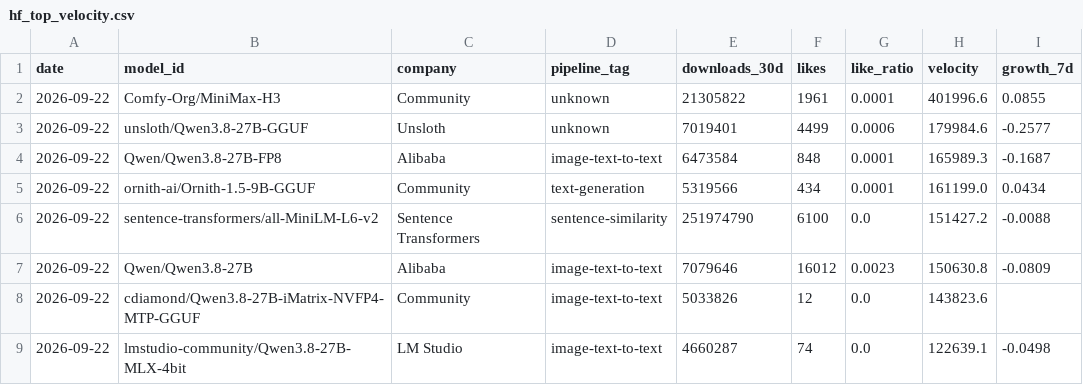
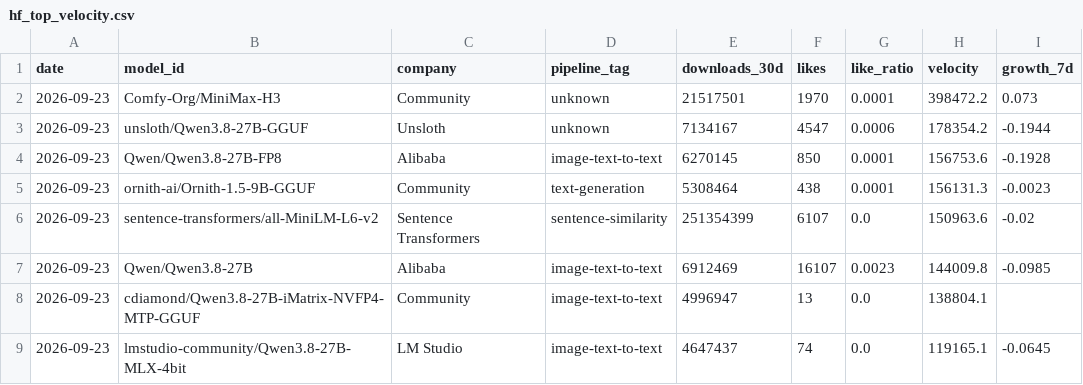
Before and after one commit to AlexLS8888/AI-Dashboard-public, a CSV file: dashboard/data/hf_top_velocity.csv, drawn as a sheet; only a part is shown; the diff covers the shown part only.

```diff
--- a/dashboard/data/hf_top_velocity.csv
+++ b/dashboard/data/hf_top_velocity.csv
@@ -1,9 +1,9 @@
 date,model_id,company,pipeline_tag,downloads_30d,likes,like_ratio,velocity,growth_7d
-2026-09-22,Comfy-Org/MiniMax-H3,Community,unknown,21305822,1961,0.0001,401996.6,0.0855
-2026-09-22,unsloth/Qwen3.8-27B-GGUF,Unsloth,unknown,7019401,4499,0.0006,179984.6,-0.2577
-2026-09-22,Qwen/Qwen3.8-27B-FP8,Alibaba,image-text-to-text,6473584,848,0.0001,165989.3,-0.1687
-2026-09-22,ornith-ai/Ornith-1.5-9B-GGUF,Community,text-generation,5319566,434,0.0001,161199.0,0.0434
-2026-09-22,sentence-transformers/all-MiniLM-L6-v2,Sentence Transformers,sentence-similarity,251974790,6100,0.0,151427.2,-0.0088
-2026-09-22,Qwen/Qwen3.8-27B,Alibaba,image-text-to-text,7079646,16012,0.0023,150630.8,-0.0809
-2026-09-22,cdiamond/Qwen3.8-27B-iMatrix-NVFP4-MTP-GGUF,Community,image-text-to-text,5033826,12,0.0,143823.6,
-2026-09-22,lmstudio-community/Qwen3.8-27B-MLX-4bit,LM Studio,image-text-to-text,4660287,74,0.0,122639.1,-0.0498
+2026-09-23,Comfy-Org/MiniMax-H3,Community,unknown,21517501,1970,0.0001,398472.2,0.073
+2026-09-23,unsloth/Qwen3.8-27B-GGUF,Unsloth,unknown,7134167,4547,0.0006,178354.2,-0.1944
+2026-09-23,Qwen/Qwen3.8-27B-FP8,Alibaba,image-text-to-text,6270145,850,0.0001,156753.6,-0.1928
+2026-09-23,ornith-ai/Ornith-1.5-9B-GGUF,Community,text-generation,5308464,438,0.0001,156131.3,-0.0023
+2026-09-23,sentence-transformers/all-MiniLM-L6-v2,Sentence Transformers,sentence-similarity,251354399,6107,0.0,150963.6,-0.02
+2026-09-23,Qwen/Qwen3.8-27B,Alibaba,image-text-to-text,6912469,16107,0.0023,144009.8,-0.0985
+2026-09-23,cdiamond/Qwen3.8-27B-iMatrix-NVFP4-MTP-GGUF,Community,image-text-to-text,4996947,13,0.0,138804.1,
+2026-09-23,lmstudio-community/Qwen3.8-27B-MLX-4bit,LM Studio,image-text-to-text,4647437,74,0.0,119165.1,-0.0645
```
Also changed, not shown: 2 added rows, 2 removed rows and 46 edited cells elsewhere in this file, dashboard/data/hf_company_share.csv, dashboard/data/hf_models_latest.csv, 3 other files.
